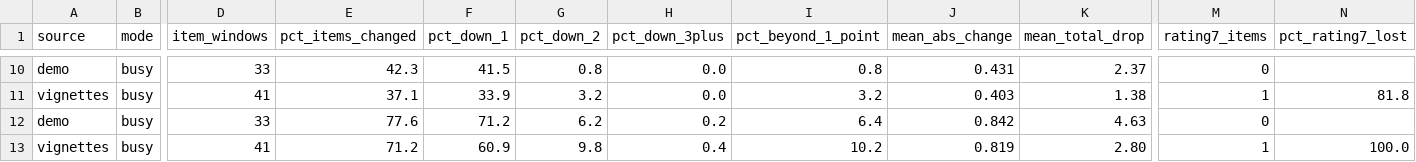
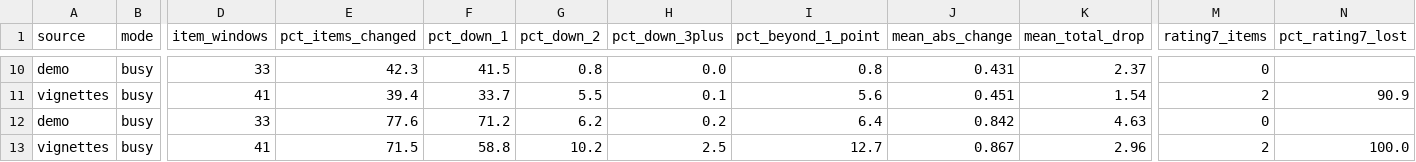
Before and after one commit to ferrelldevin/cmai-tracker, a CSV file: docs/agreement/robustness-output/robustness-summary.csv, drawn as a sheet; only a part is shown, gaps mark what is left out; the diff covers the shown part only; the diff names each change by its address in the sheet, - before the commit and + after, or states it on an @@ line.

```diff
--- a/docs/agreement/robustness-output/robustness-summary.csv
+++ b/docs/agreement/robustness-output/robustness-summary.csv
-E11 (pct_items_changed): 37.1
+E11 (pct_items_changed): 39.4
-F11 (pct_down_1): 33.9
+F11 (pct_down_1): 33.7
-G11 (pct_down_2): 3.2
+G11 (pct_down_2): 5.5
-H11 (pct_down_3plus): 0.0
+H11 (pct_down_3plus): 0.1
-I11 (pct_beyond_1_point): 3.2
+I11 (pct_beyond_1_point): 5.6
-J11 (mean_abs_change): 0.403
+J11 (mean_abs_change): 0.451
-K11 (mean_total_drop): 1.38
+K11 (mean_total_drop): 1.54
-M11 (rating7_items): 1
+M11 (rating7_items): 2
-N11 (pct_rating7_lost): 81.8
+N11 (pct_rating7_lost): 90.9
-E13 (pct_items_changed): 71.2
+E13 (pct_items_changed): 71.5
-F13 (pct_down_1): 60.9
+F13 (pct_down_1): 58.8
-G13 (pct_down_2): 9.8
+G13 (pct_down_2): 10.2
-H13 (pct_down_3plus): 0.4
+H13 (pct_down_3plus): 2.5
-I13 (pct_beyond_1_point): 10.2
+I13 (pct_beyond_1_point): 12.7
-J13 (mean_abs_change): 0.819
+J13 (mean_abs_change): 0.867
-K13 (mean_total_drop): 2.80
+K13 (mean_total_drop): 2.96
-M13 (rating7_items): 1
+M13 (rating7_items): 2
```
Also changed, not shown: 31 edited cells elsewhere in this file, docs/agreement/robustness-output/robustness-by-band.csv, docs/agreement/robustness-output/robustness-by-unit.csv, 7 other files.
